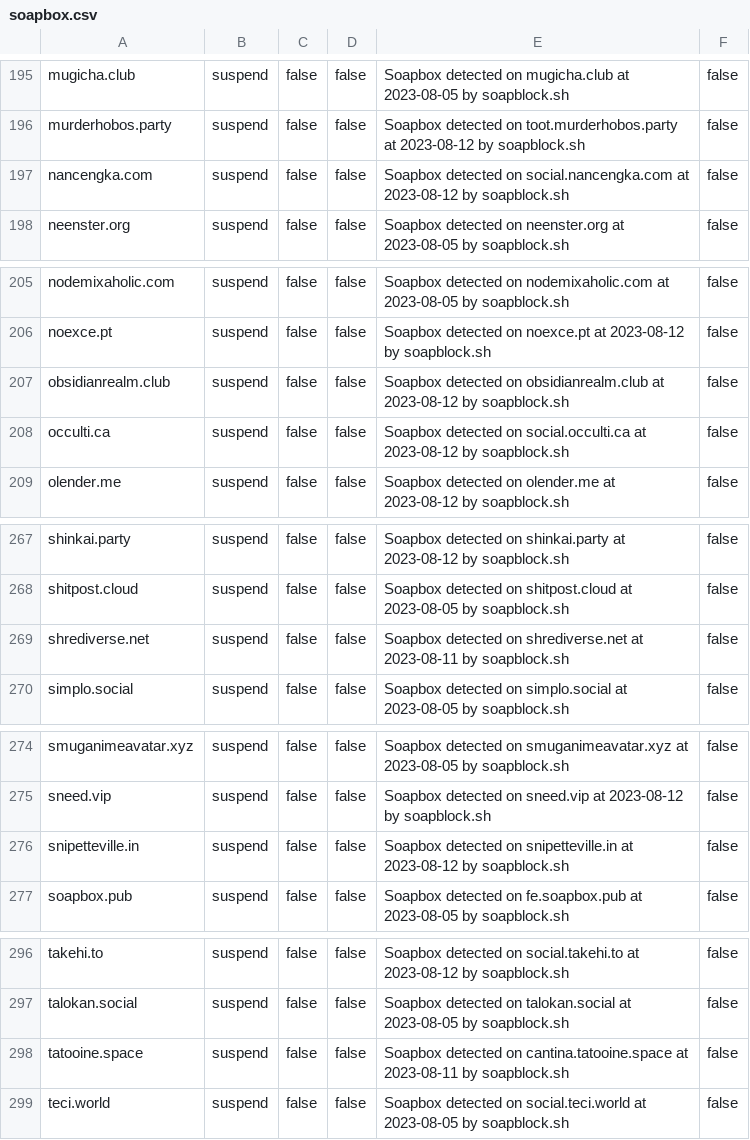
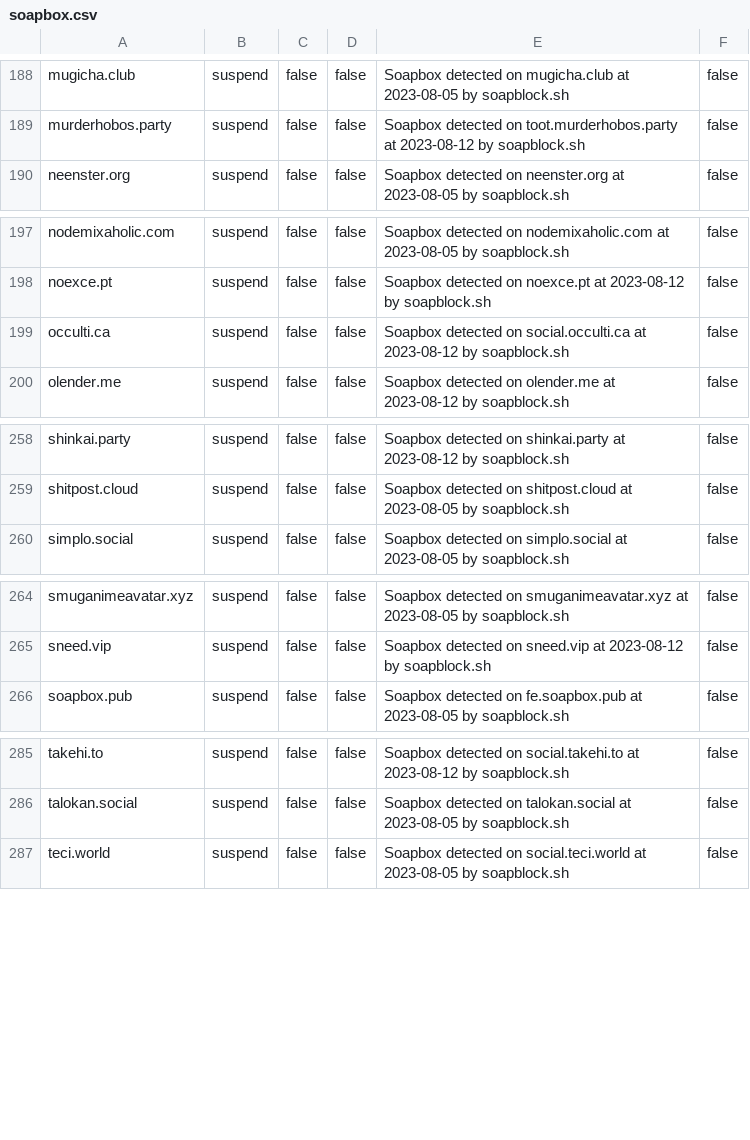
Before and after one commit to VyrCossont/Soapblock, a CSV file: soapbox.csv, drawn as a sheet; only a part is shown, gaps mark what is left out; the diff covers the shown part only; the diff names each change by its address in the sheet, - before the commit and + after, or states it on an @@ line.

```diff
--- a/soapbox.csv
+++ b/soapbox.csv
-row 197: nancengka.com | suspend | false | false | Soapbox detected on social.nancengka.com at 2023-08-12 by soapblock.sh | false
-row 207: obsidianrealm.club | suspend | false | false | Soapbox detected on obsidianrealm.club at 2023-08-12 by soapblock.sh | false
-row 269: shrediverse.net | suspend | false | false | Soapbox detected on shrediverse.net at 2023-08-11 by soapblock.sh | false
-row 276: snipetteville.in | suspend | false | false | Soapbox detected on snipetteville.in at 2023-08-12 by soapblock.sh | false
-row 298: tatooine.space | suspend | false | false | Soapbox detected on cantina.tatooine.space at 2023-08-11 by soapblock.sh | false
```
Also changed, not shown: 10 removed rows elsewhere in this file, 1 other file.
